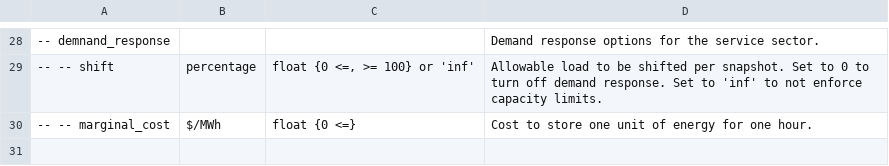
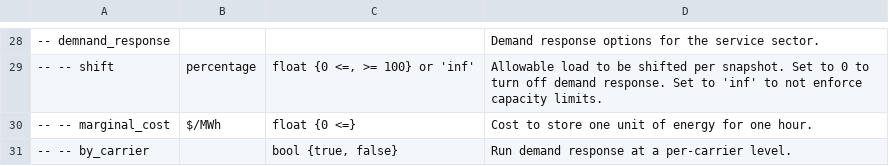
Before and after one commit to PyPSA/pypsa-usa, a CSV file: docs/source/configtables/sector_service.csv, drawn as a sheet; only a part is shown, gaps mark what is left out; the diff names each change by its address in the sheet, - before the commit and + after, or states it on an @@ line.

```diff
--- a/docs/source/configtables/sector_service.csv
+++ b/docs/source/configtables/sector_service.csv
+row 31: -- -- by_carrier |  | bool {true, false} | Run demand response at a per-carrier level.
```
Also changed, not shown: docs/source/configtables/sector_industrial.csv, 2 other files.
